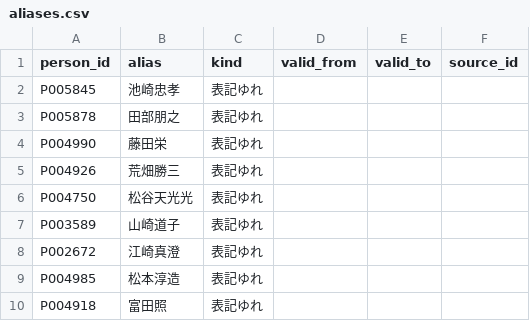
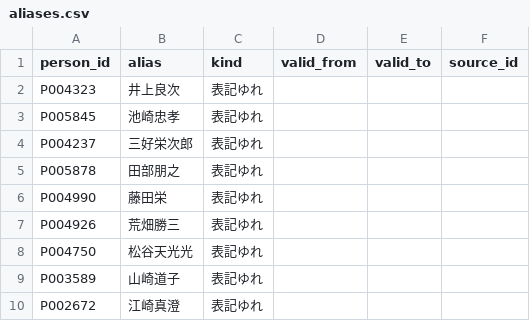
Before and after one commit to s2202-3099/kokkai-soran, a CSV file: data/aliases.csv, drawn as a sheet; only a part is shown; the shorter side is filled out with more unchanged rows.

```diff
--- a/data/aliases.csv
+++ b/data/aliases.csv
@@ -1,3 +1,5 @@
 person_id,alias,kind,valid_from,valid_to,source_id
+P004323,井上良次,表記ゆれ,,,
 P005845,池崎忠孝,表記ゆれ,,,
+P004237,三好栄次郎,表記ゆれ,,,
 P005878,田部朋之,表記ゆれ,,,
```
Also changed, not shown: data/districts.csv, data/elections.csv, 16 other files.
